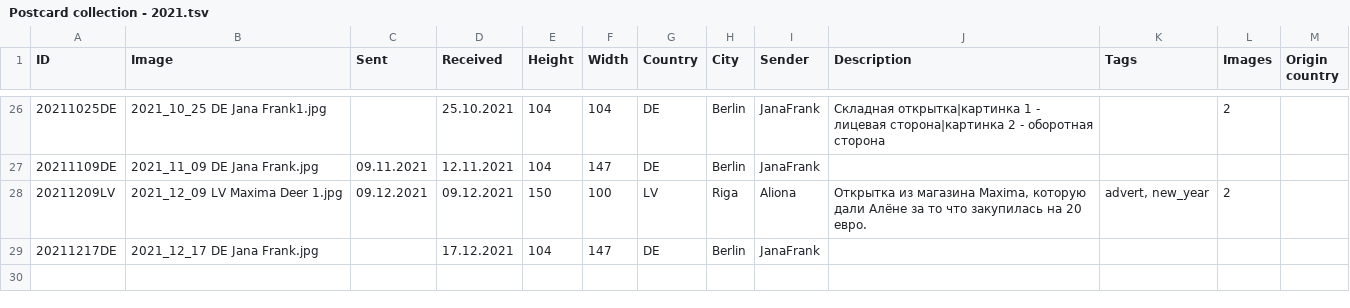
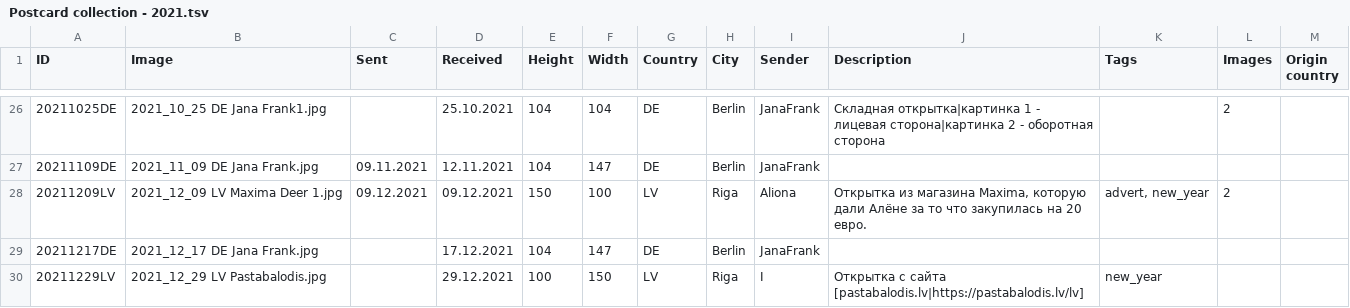
Before and after one commit to KarinaCher/collection, a TSV file: src/main/resources/Postcard collection - 2021.tsv, drawn as a sheet; only a part is shown, gaps mark what is left out; the diff names each change by its address in the sheet, - before the commit and + after, or states it on an @@ line.

```diff
--- a/src/main/resources/Postcard collection - 2021.tsv
+++ b/src/main/resources/Postcard collection - 2021.tsv
+row 30: 20211229LV | 2021_12_29 LV Pastabalodis.jpg |  | 29.12.2021 | 100 | 150 | LV | Riga | I | Открытка с сайта [pastabalodis.lv|https://pastabalodis.lv/lv] | new_year
```
Also changed, not shown: 1 other file.
